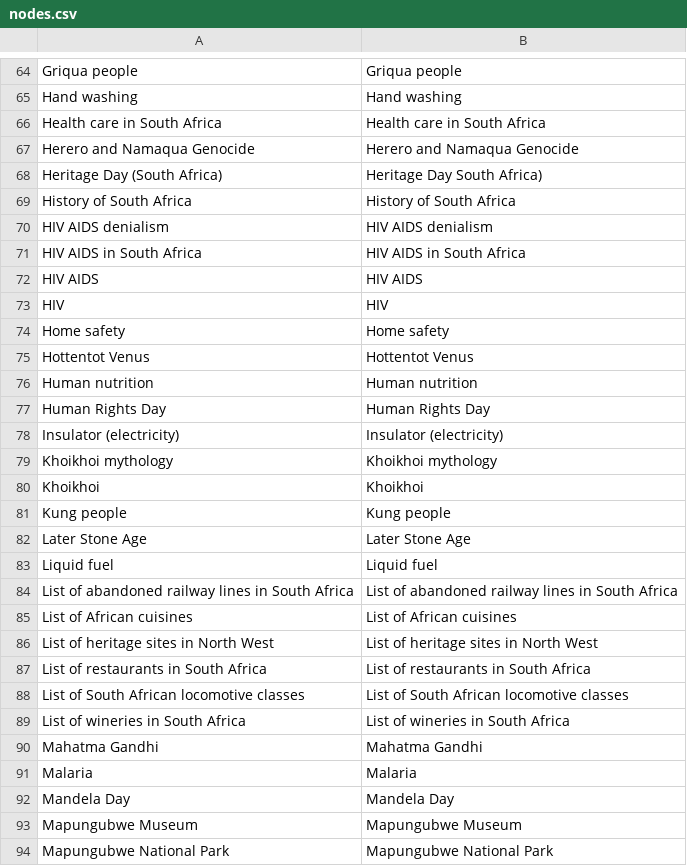
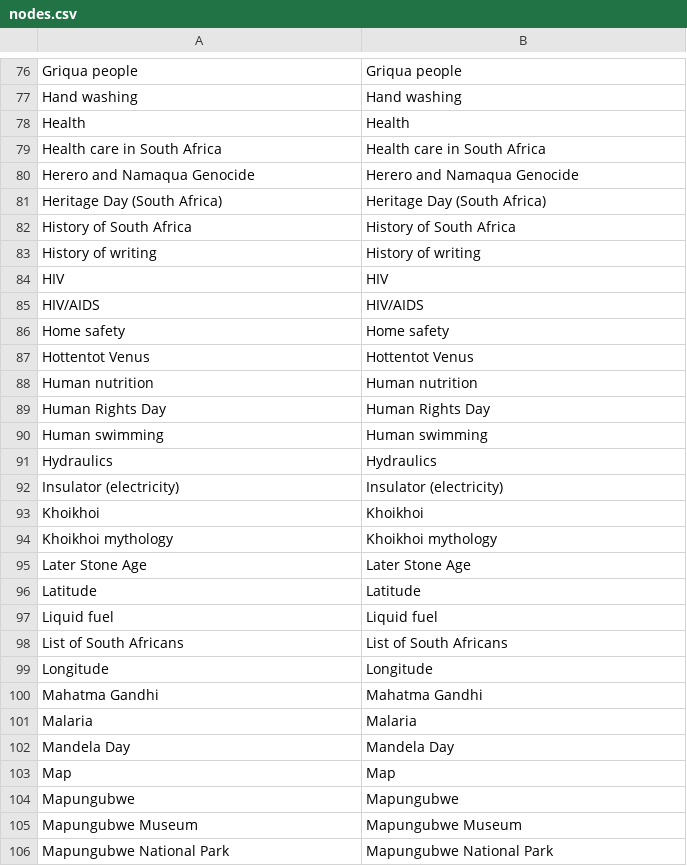
Before and after one commit to giovannipro/wikimole, a CSV file: data/what-links-here/nodes.csv, drawn as a sheet; only a part is shown, gaps mark what is left out; the diff covers the shown part only.

```diff
--- a/data/what-links-here/nodes.csv
+++ b/data/what-links-here/nodes.csv
@@ -65,10 +77,10 @@ Griqua people,Griqua people
 Hand washing,Hand washing
+Health,Health
 Health care in South Africa,Health care in South Africa
 Herero and Namaqua Genocide,Herero and Namaqua Genocide
-Heritage Day (South Africa) ,Heritage Day South Africa)
+Heritage Day (South Africa),Heritage Day (South Africa)
 History of South Africa,History of South Africa
-HIV AIDS denialism,HIV AIDS denialism
-HIV AIDS in South Africa,HIV AIDS in South Africa
-HIV AIDS,HIV AIDS
+History of writing,History of writing
 HIV,HIV
+HIV/AIDS,HIV/AIDS
 Home safety,Home safety
@@ -77 +89,3 @@ Human nutrition,Human nutrition
 Human Rights Day,Human Rights Day
+Human swimming,Human swimming
+Hydraulics,Hydraulics
@@ -79,12 +93,8 @@ Insulator (electricity) ,Insulator (electricity)
+Khoikhoi,Khoikhoi
 Khoikhoi mythology,Khoikhoi mythology
-Khoikhoi,Khoikhoi
-Kung people,Kung people
 Later Stone Age,Later Stone Age
+Latitude,Latitude
 Liquid fuel,Liquid fuel
-List of abandoned railway lines in South Africa,List of abandoned railway lines in South Africa
-List of African cuisines,List of African cuisines
-List of heritage sites in North West,List of heritage sites in North West
-List of restaurants in South Africa,List of restaurants in South Africa
-List of South African locomotive classes,List of South African locomotive classes
-List of wineries in South Africa,List of wineries in South Africa
+List of South Africans,List of South Africans
+Longitude,Longitude
 Mahatma Gandhi,Mahatma Gandhi
@@ -92,2 +102,4 @@ Malaria,Malaria
 Mandela Day,Mandela Day
+Map,Map
+Mapungubwe,Mapungubwe
 Mapungubwe Museum,Mapungubwe Museum
```
Also changed, not shown: 32 added rows, 17 removed rows, 5 moved rows and 15 edited cells elsewhere in this file, data/interlinks/nodes.csv, data/pagerank/pagerank.csv, 6 other files.
